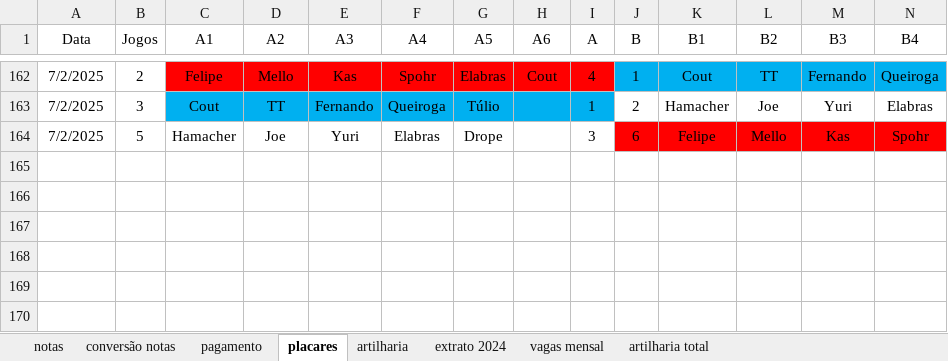
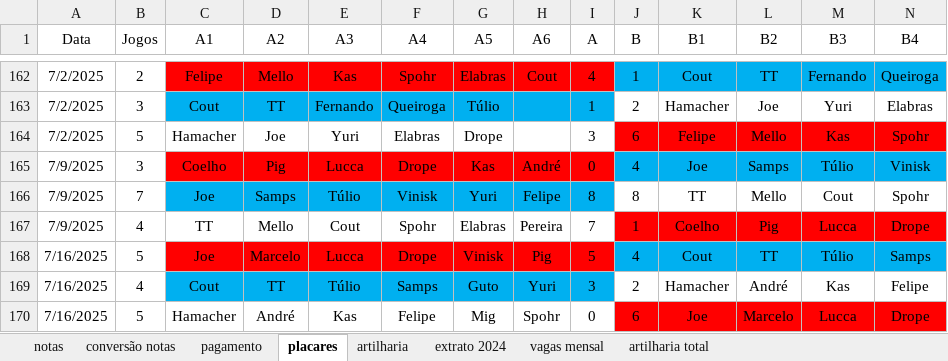
Before and after one commit to PHamacher/dashboard-pelada, an Excel workbook: data/condominio.xlsx, sheet placares, drawn as a sheet; only a part is shown, gaps mark what is left out; values as stored, in another font and other column widths than the file's, no borders; rows hold the shown columns only; the diff names each change by its address in the sheet, - before the commit and + after, or states it on an @@ line.

```diff
--- a/data/condominio.xlsx (sheet placares)
+++ b/data/condominio.xlsx (sheet placares)
+row 165: 7/9/2025 | 3 | Coelho | Pig | Lucca | Drope | Kas | André | 0 | 4 | Joe | Samps | Túlio | Vinisk
+row 166: 7/9/2025 | 7 | Joe | Samps | Túlio | Vinisk | Yuri | Felipe | 8 | 8 | TT | Mello | Cout | Spohr
+row 167: 7/9/2025 | 4 | TT | Mello | Cout | Spohr | Elabras | Pereira | 7 | 1 | Coelho | Pig | Lucca | Drope
+row 168: 7/16/2025 | 5 | Joe | Marcelo | Lucca | Drope | Vinisk | Pig | 5 | 4 | Cout | TT | Túlio | Samps
+row 169: 7/16/2025 | 4 | Cout | TT | Túlio | Samps | Guto | Yuri | 3 | 2 | Hamacher | André | Kas | Felipe
+row 170: 7/16/2025 | 5 | Hamacher | André | Kas | Felipe | Mig | Spohr | 0 | 6 | Joe | Marcelo | Lucca | Drope
```
Also changed, not shown: sheet notas, sheet artilharia, formulas that keep their value.
